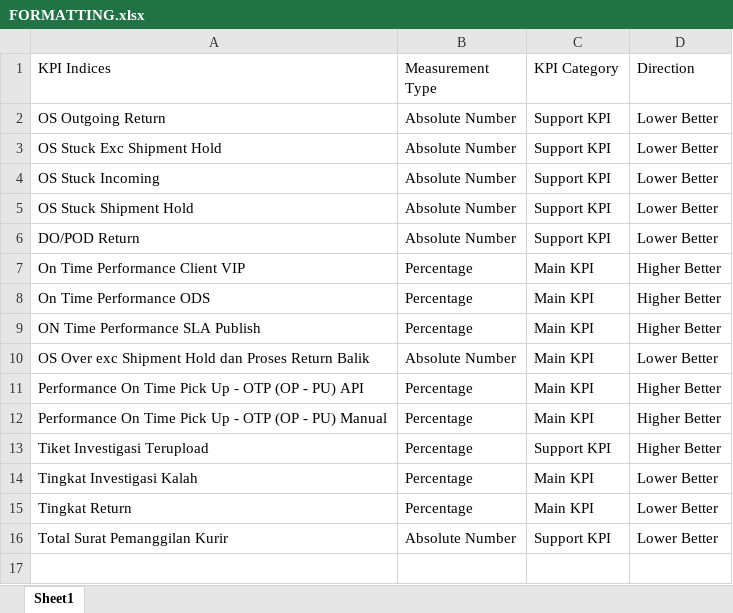
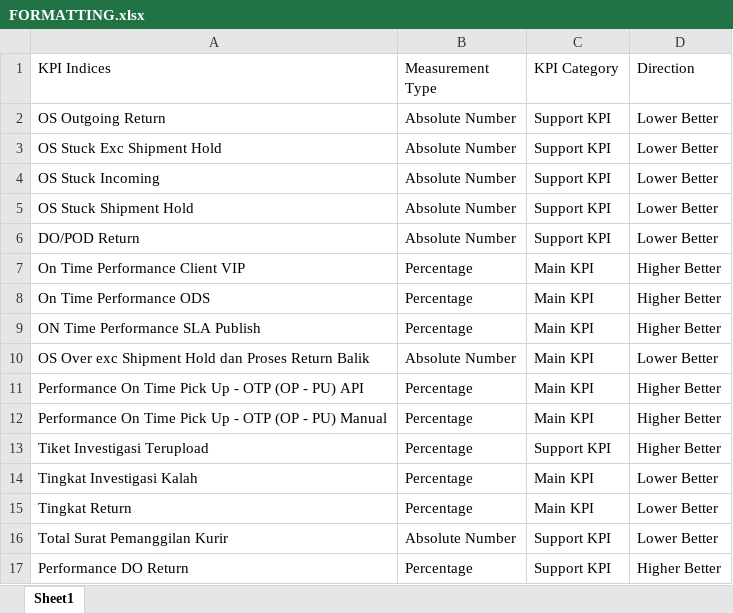
Before and after one commit to azzandwi1/kpi-nos-trend-dashboard, an Excel workbook: FORMATTING.xlsx, sheet Sheet1, drawn as a sheet; values as stored, in another font and other column widths than the file's, no borders; the diff names each change by its address in the sheet, - before the commit and + after, or states it on an @@ line.

Commit message:
Add Performance DO Return KPI formatting

```diff
--- a/FORMATTING.xlsx (sheet Sheet1)
+++ b/FORMATTING.xlsx (sheet Sheet1)
+row 17: Performance DO Return | Percentage | Support KPI | Higher Better
```
